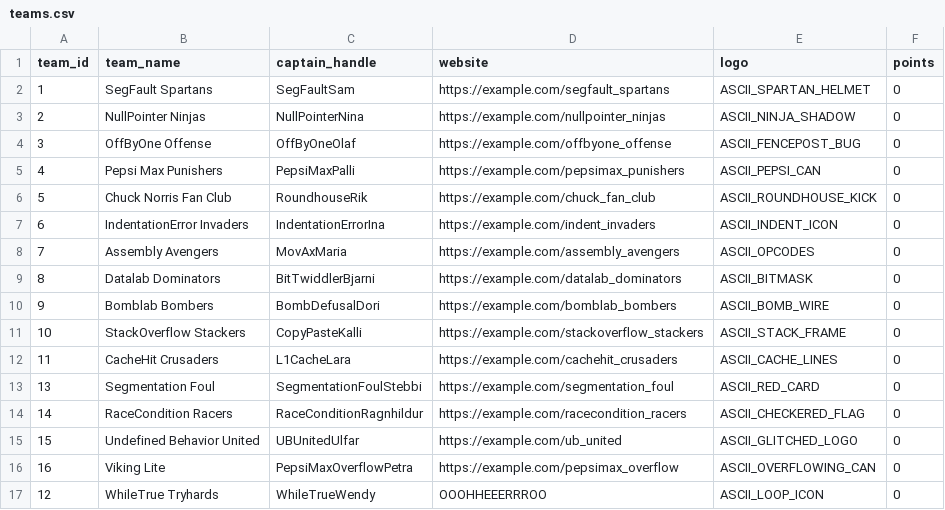
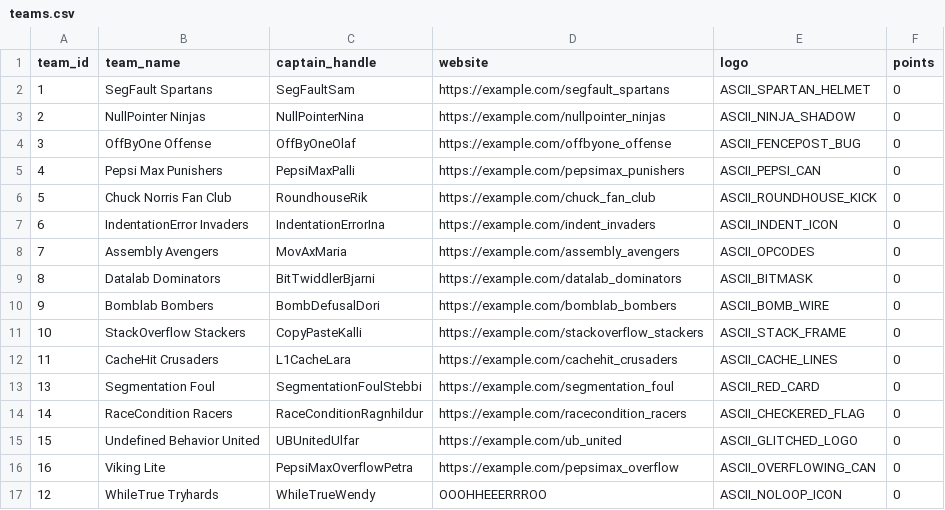
Before and after one commit to SteinarHelgi/esport_cup, a CSV file: Data/teams.csv, drawn as a sheet.

```diff
--- a/Data/teams.csv
+++ b/Data/teams.csv
@@ -16,2 +16,2 @@ team_id,team_name,captain_handle,website,logo, points
 16,Viking Lite,PepsiMaxOverflowPetra,https://example.com/pepsimax_overflow,ASCII_OVERFLOWING_CAN,0
-12,WhileTrue Tryhards,WhileTrueWendy,OOOHHEEERRROO,ASCII_LOOP_ICON,0
+12,WhileTrue Tryhards,WhileTrueWendy,OOOHHEEERRROO,ASCII_NOLOOP_ICON,0
```
Also changed, not shown: 2 other files.
